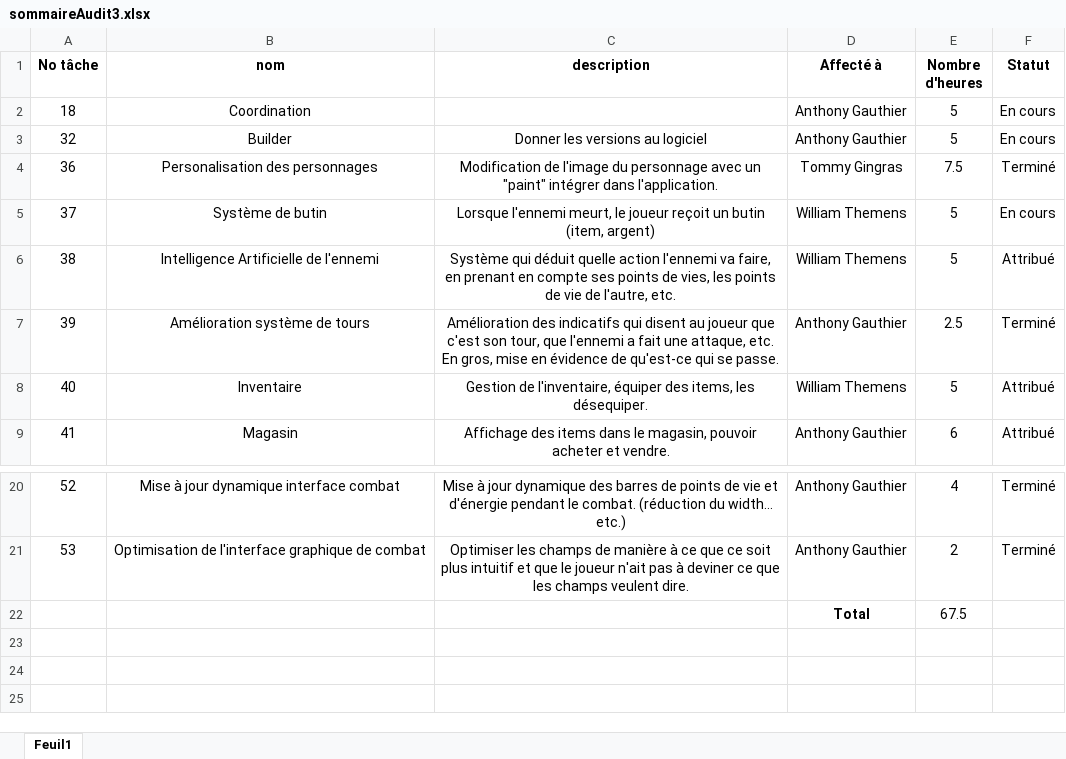
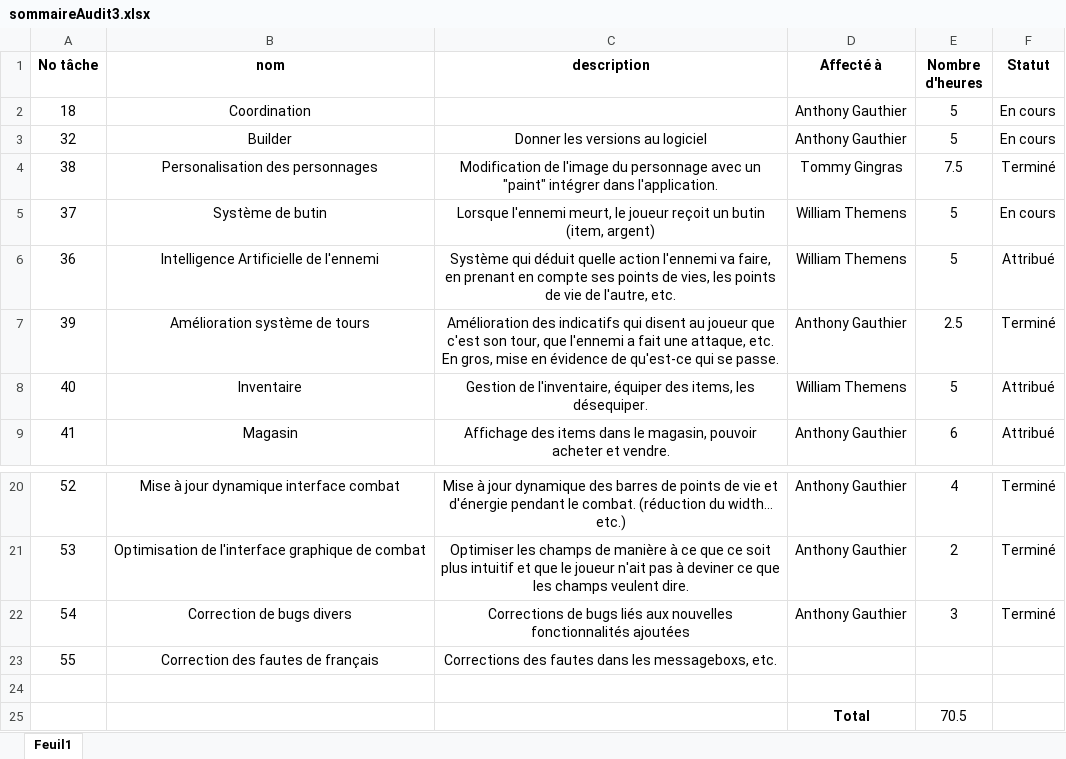
Before and after one commit to agauthier-cstj/Combaxe_Utilities, an Excel workbook: Audits/sommaireAudit3.xlsx, sheet Feuil1, drawn as a sheet; only a part is shown, gaps mark what is left out; values as stored, in another font and other column widths than the file's, no borders; conditional formats not drawn; addresses are those after the commit; the diff names each change by its address in the sheet, - before the commit and + after, or states it on an @@ line.

Commit message:
maj audit

```diff
--- a/Audits/sommaireAudit3.xlsx (sheet Feuil1)
+++ b/Audits/sommaireAudit3.xlsx (sheet Feuil1)
-A4 (No tâche): 36
+A4 (No tâche): 38
-A6 (No tâche): 38
+A6 (No tâche): 36
+row 22: 54 | Correction de bugs divers | Corrections de bugs liés aux nouvelles fonctionnalités ajoutées | Anthony Gauthier | 3 | Terminé
+row 23: 55 | Correction des fautes de français | Corrections des fautes dans les messageboxs, etc.
-row 24:  |  |  | Total | 67.5
+row 24: (empty)
+row 25:  |  |  | Total | 70.5
```
